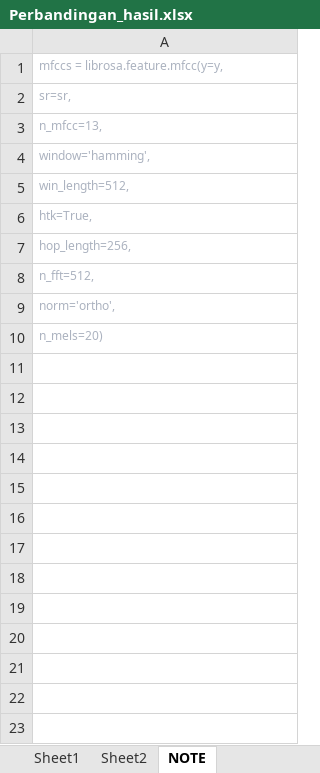
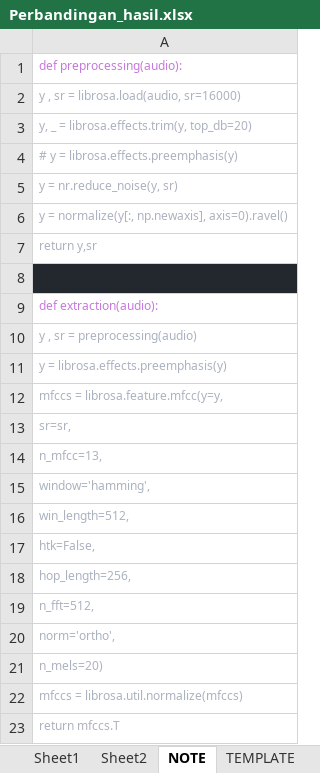
Before and after one commit to Ridhowalid01/BackendForMyTugasAkhir, an Excel workbook: Perbandingan_hasil.xlsx, sheet NOTE, drawn as a sheet; values as stored, in another font and other column widths than the file's, no borders; addresses are those after the commit; the diff names each change by its address in the sheet, - before the commit and + after, or states it on an @@ line.

Commit message:
coba fix parameter mfcc librosa

```diff
--- a/Perbandingan_hasil.xlsx (sheet NOTE)
+++ b/Perbandingan_hasil.xlsx (sheet NOTE)
+sheet tab: TEMPLATE
+row 1: def preprocessing(audio):
+row 2: y , sr = librosa.load(audio, sr=16000)
+row 3: y, _ = librosa.effects.trim(y, top_db=20)
+row 4: # y = librosa.effects.preemphasis(y)
+row 5: y = nr.reduce_noise(y, sr)
+row 6: y = normalize(y[:, np.newaxis], axis=0).ravel()
+row 7: return y,sr
+row 8: (empty)
+row 9: def extraction(audio):
+row 10: y , sr = preprocessing(audio)
+row 11: y = librosa.effects.preemphasis(y)
-A17: htk=True,
+A17: htk=False,
+row 22: mfccs = librosa.util.normalize(mfccs)
+row 23: return mfccs.T
```
Also changed, not shown: other sheet tabs, 5 other files.
